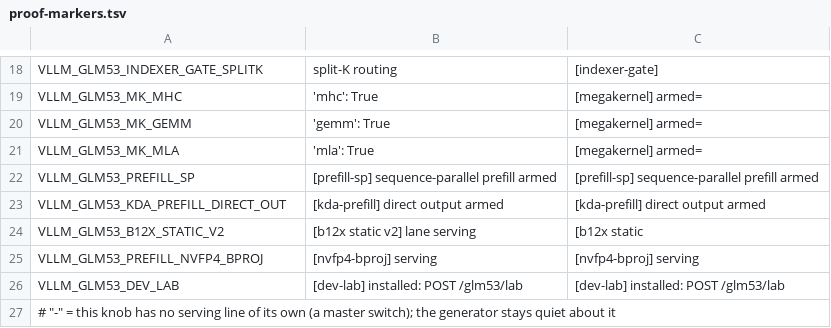
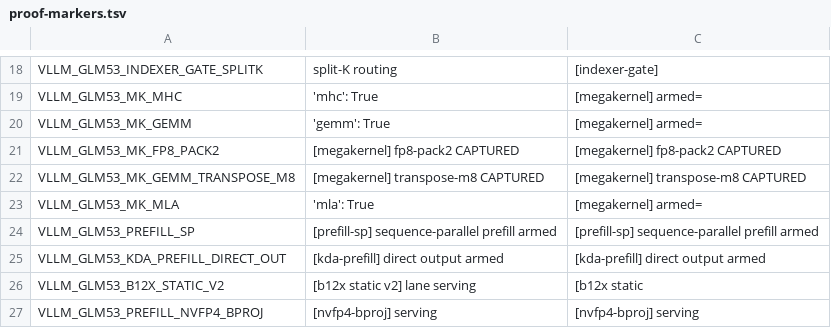
Before and after one commit to choiceoh/stkernel, a TSV file: bench/proof-markers.tsv, drawn as a sheet; only a part is shown, gaps mark what is left out; the shorter side is filled out with more unchanged rows.

Commit message:
Record C1 kernel capture proof and streaming request timings

```diff
--- a/bench/proof-markers.tsv
+++ b/bench/proof-markers.tsv
@@ -20,2 +20,4 @@ VLLM_GLM53_MK_MHC	'mhc': True	[megakernel] armed=
 VLLM_GLM53_MK_GEMM	'gemm': True	[megakernel] armed=
+VLLM_GLM53_MK_FP8_PACK2	[megakernel] fp8-pack2 CAPTURED	[megakernel] fp8-pack2 CAPTURED
+VLLM_GLM53_MK_GEMM_TRANSPOSE_M8	[megakernel] transpose-m8 CAPTURED	[megakernel] transpose-m8 CAPTURED
 VLLM_GLM53_MK_MLA	'mla': True	[megakernel] armed=
```
Also changed, not shown: 5 other files.
